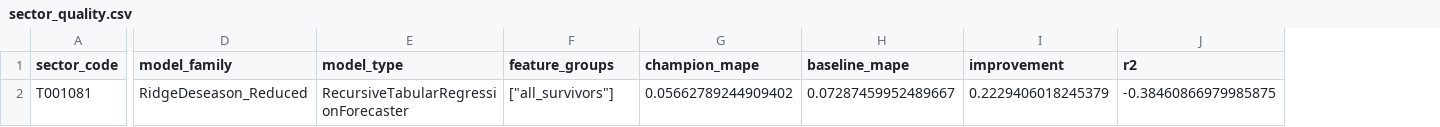
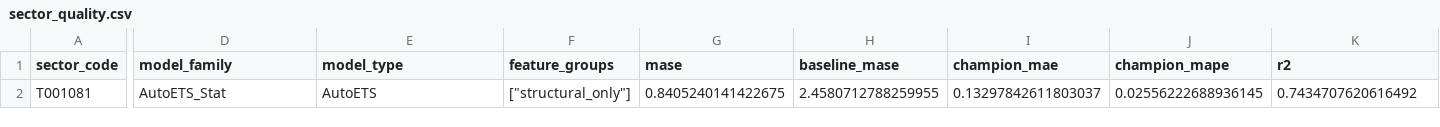
Before and after one commit to ysuurme/eaisi-uwv, a CSV file: reports/sector_quality.csv, drawn as a sheet; only a part is shown, gaps mark what is left out; removed rows and columns are numbered as before the commit, all else as after; the diff covers the shown part only; the diff names each change by its address in the sheet, - before the commit and + after, or states it on an @@ line.

```diff
--- a/reports/sector_quality.csv
+++ b/reports/sector_quality.csv
+column G (mase), row 2: 0.8405240141422675
+column H (baseline_mase), row 2: 2.4580712788259955
+column I (champion_mae), row 2: 0.13297842611803037
-column H (baseline_mape), row 2: 0.07287459952489667
-column I (improvement), row 2: 0.2229406018245379
-D2 (model_family): RidgeDeseason_Reduced
+D2 (model_family): AutoETS_Stat
-E2 (model_type): RecursiveTabularRegressionForecaster
+E2 (model_type): AutoETS
-F2 (feature_groups): ["all_survivors"]
+F2 (feature_groups): ["structural_only"]
-J2 (champion_mape): 0.05662789244909402
+J2 (champion_mape): 0.02556222688936145
-K2 (r2): -0.38460866979985875
+K2 (r2): 0.7434707620616492
```
Also changed, not shown: 1 edited cell elsewhere in this file, 25 other files.
